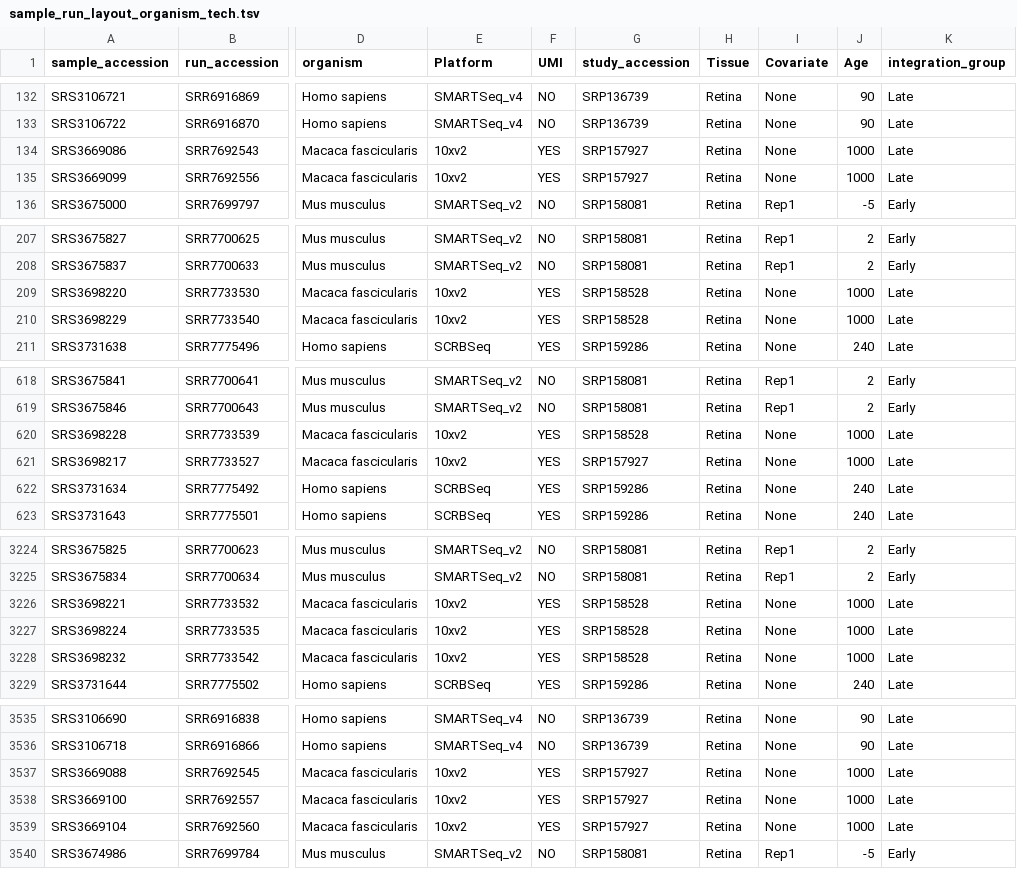
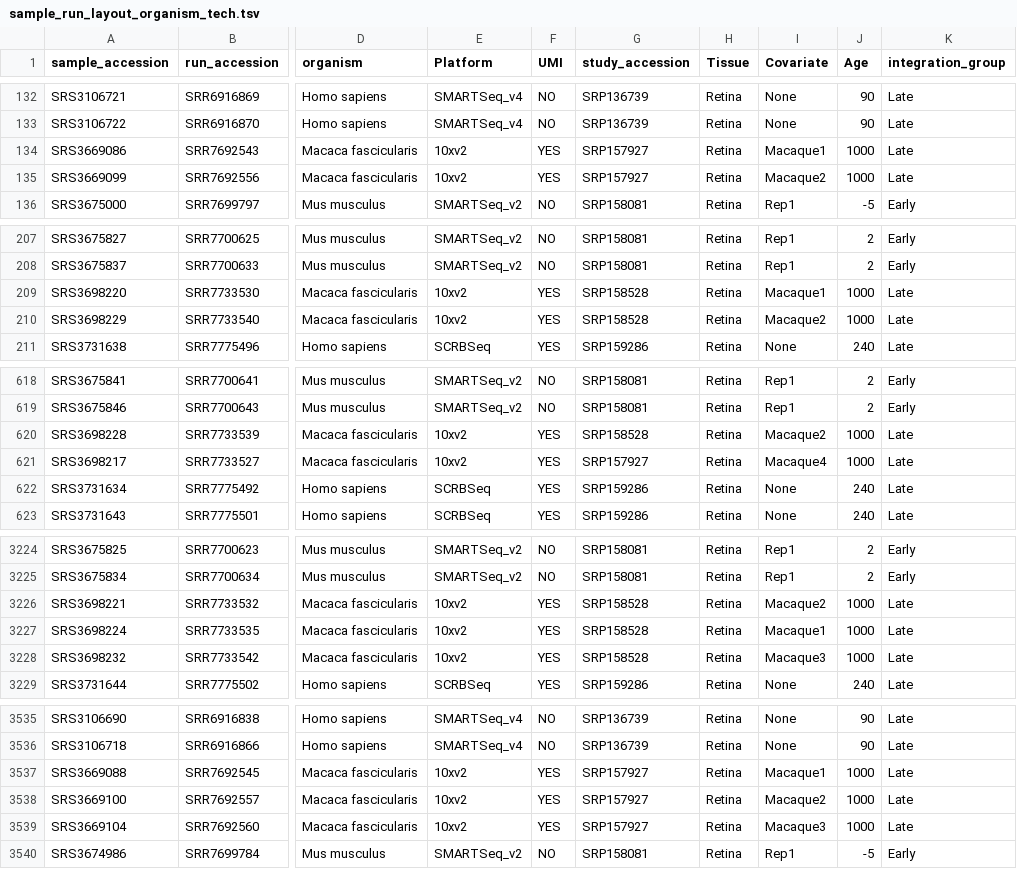
Before and after one commit to davemcg/scEiaD, a TSV file: data/sample_run_layout_organism_tech.tsv, drawn as a sheet; only a part is shown, gaps mark what is left out; the diff covers the shown part only; the diff names each change by its address in the sheet, - before the commit and + after, or states it on an @@ line.

Commit message:
fix covariate labelling

```diff
--- a/data/sample_run_layout_organism_tech.tsv
+++ b/data/sample_run_layout_organism_tech.tsv
-I134 (Covariate): None
+I134 (Covariate): Macaque1
-I135 (Covariate): None
+I135 (Covariate): Macaque2
-I209 (Covariate): None
+I209 (Covariate): Macaque1
-I210 (Covariate): None
+I210 (Covariate): Macaque2
-I620 (Covariate): None
+I620 (Covariate): Macaque2
-I621 (Covariate): None
+I621 (Covariate): Macaque4
-I3226 (Covariate): None
+I3226 (Covariate): Macaque2
-I3227 (Covariate): None
+I3227 (Covariate): Macaque1
-I3228 (Covariate): None
+I3228 (Covariate): Macaque3
-I3537 (Covariate): None
+I3537 (Covariate): Macaque1
-I3538 (Covariate): None
+I3538 (Covariate): Macaque2
-I3539 (Covariate): None
+I3539 (Covariate): Macaque3
```
Also changed, not shown: 27 edited cells elsewhere in this file, 2 other files.
